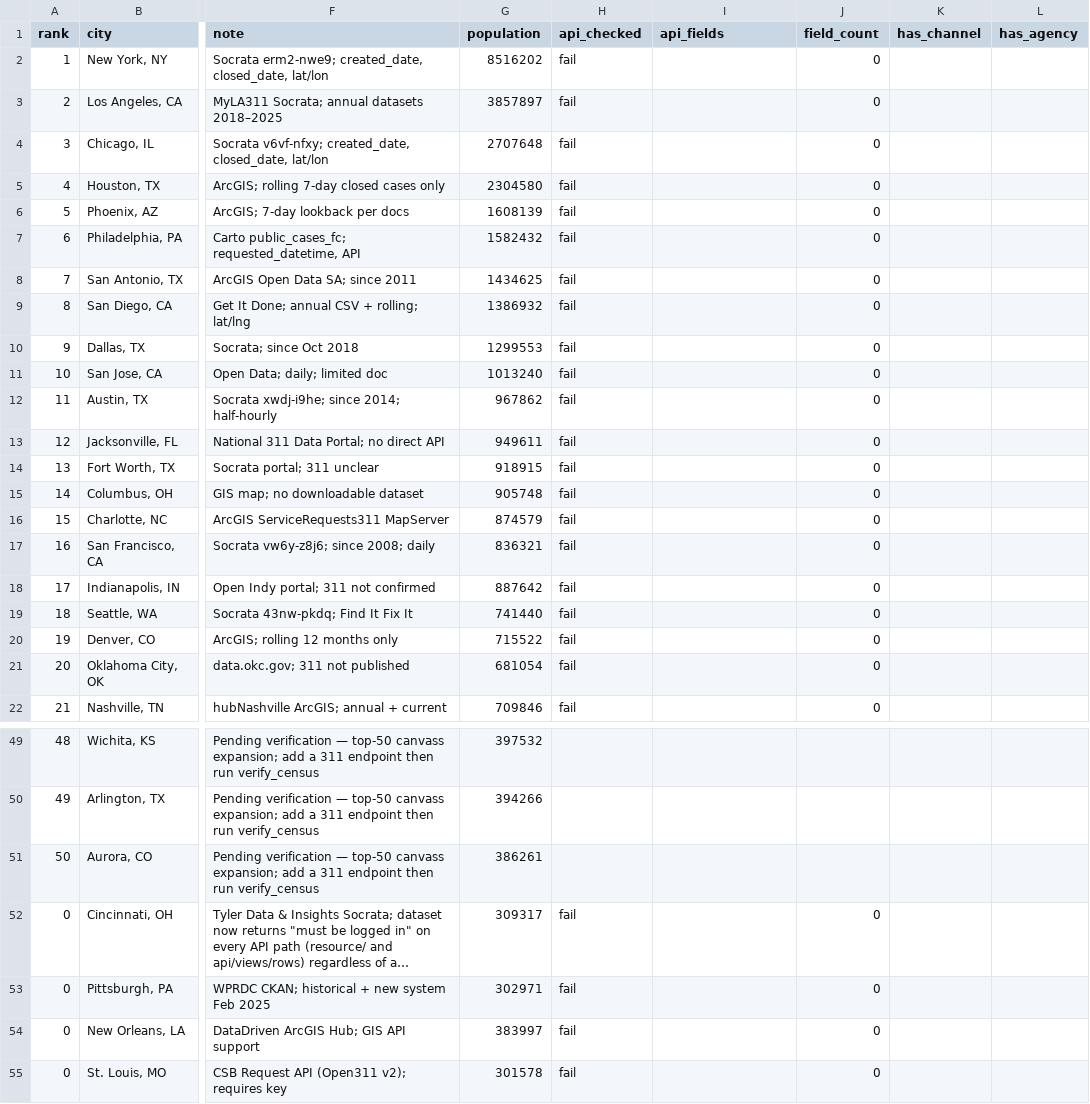
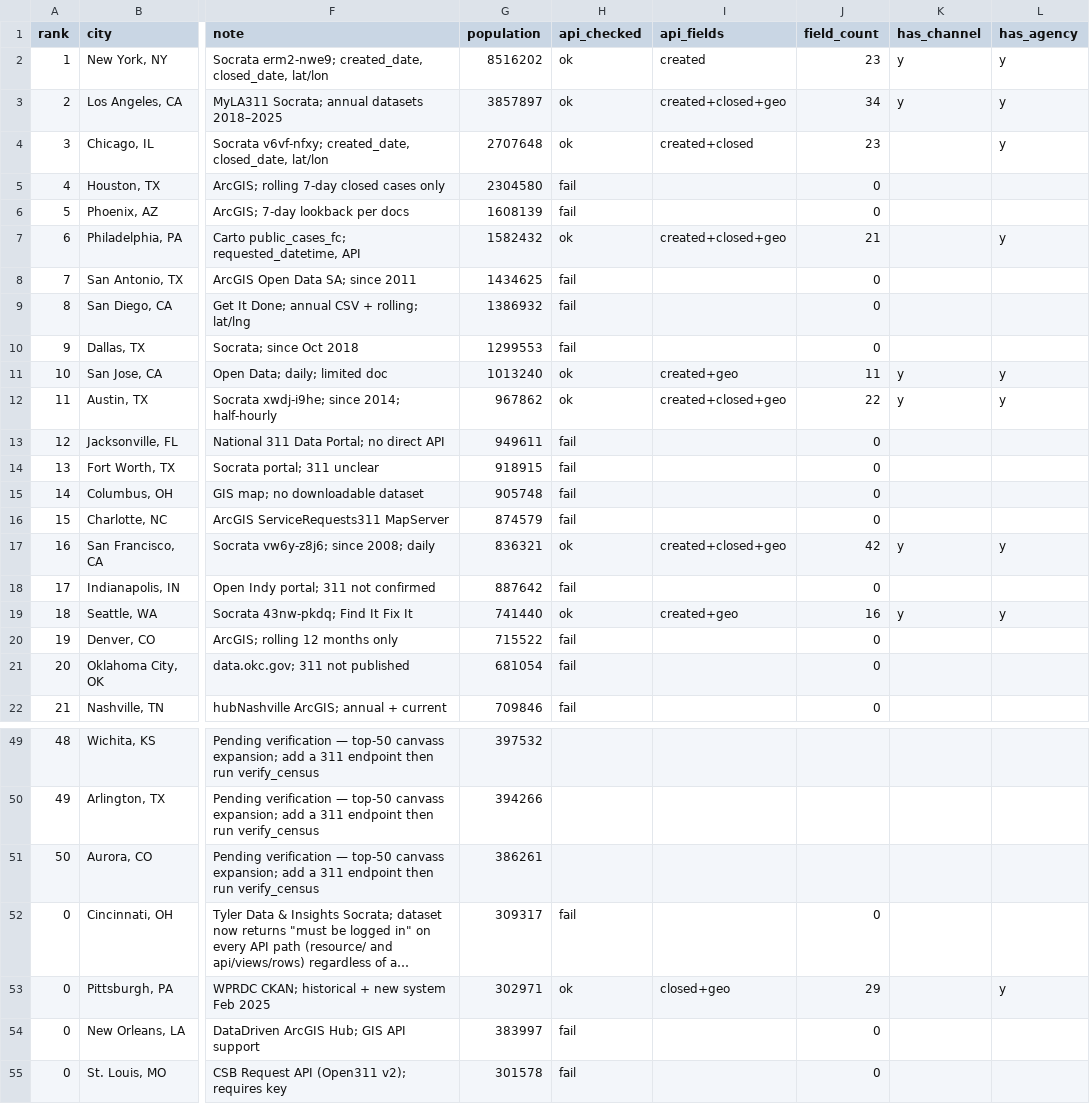
Before and after one commit to sadacca/balt311-service-equity, a CSV file: data/processed/peer_city_coverage_census.csv, drawn as a sheet; only a part is shown, gaps mark what is left out; long unchanged cells end in …; the diff covers the shown part only; the diff names each change by its address in the sheet, - before the commit and + after, or states it on an @@ line.

```diff
--- a/data/processed/peer_city_coverage_census.csv
+++ b/data/processed/peer_city_coverage_census.csv
-H2:H4 (api_checked): fail
+H2:H4 (api_checked): ok
-I2 (api_fields): (empty)
+I2 (api_fields): created
-J2 (field_count): 0
+J2 (field_count): 23
-K2:K3 (has_channel): (empty)
+K2:K3 (has_channel): y
-L2:L4 (has_agency): (empty)
+L2:L4 (has_agency): y
-I3 (api_fields): (empty)
+I3 (api_fields): created+closed+geo
-J3 (field_count): 0
+J3 (field_count): 34
-I4 (api_fields): (empty)
+I4 (api_fields): created+closed
-J4 (field_count): 0
+J4 (field_count): 23
-H7 (api_checked): fail
+H7 (api_checked): ok
-I7 (api_fields): (empty)
+I7 (api_fields): created+closed+geo
-J7 (field_count): 0
+J7 (field_count): 21
-L7 (has_agency): (empty)
+L7 (has_agency): y
-H11:H12 (api_checked): fail
+H11:H12 (api_checked): ok
-I11 (api_fields): (empty)
+I11 (api_fields): created+geo
-J11 (field_count): 0
+J11 (field_count): 11
-K11:K12 (has_channel): (empty)
+K11:K12 (has_channel): y
-L11:L12 (has_agency): (empty)
+L11:L12 (has_agency): y
-I12 (api_fields): (empty)
+I12 (api_fields): created+closed+geo
-J12 (field_count): 0
+J12 (field_count): 22
-H17 (api_checked): fail
+H17 (api_checked): ok
-I17 (api_fields): (empty)
+I17 (api_fields): created+closed+geo
-J17 (field_count): 0
+J17 (field_count): 42
-K17 (has_channel): (empty)
+K17 (has_channel): y
-L17 (has_agency): (empty)
+L17 (has_agency): y
-H19 (api_checked): fail
+H19 (api_checked): ok
-I19 (api_fields): (empty)
+I19 (api_fields): created+geo
-J19 (field_count): 0
+J19 (field_count): 16
-K19 (has_channel): (empty)
+K19 (has_channel): y
-L19 (has_agency): (empty)
+L19 (has_agency): y
-H53 (api_checked): fail
+H53 (api_checked): ok
-I53 (api_fields): (empty)
+I53 (api_fields): closed+geo
-J53 (field_count): 0
+J53 (field_count): 29
-L53 (has_agency): (empty)
+L53 (has_agency): y
```
Also changed, not shown: 24 edited cells elsewhere in this file.
